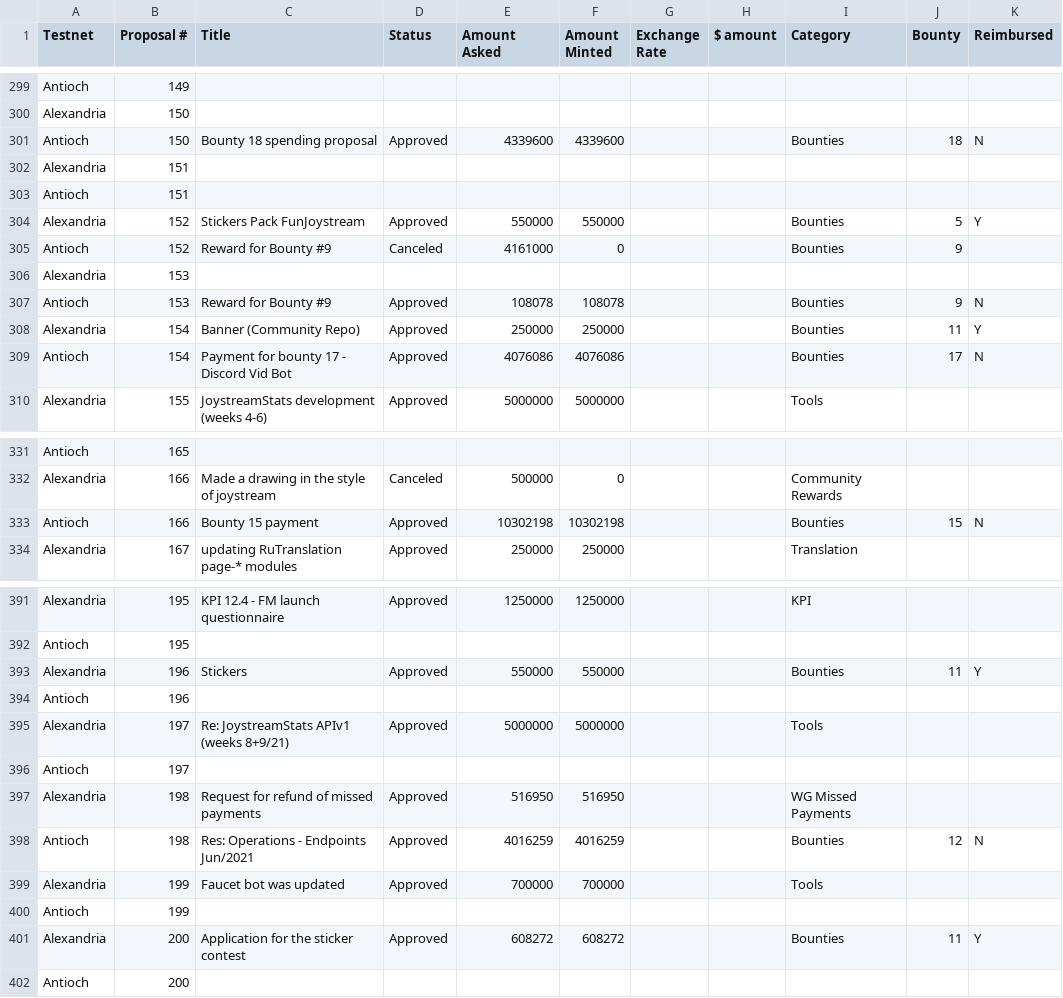
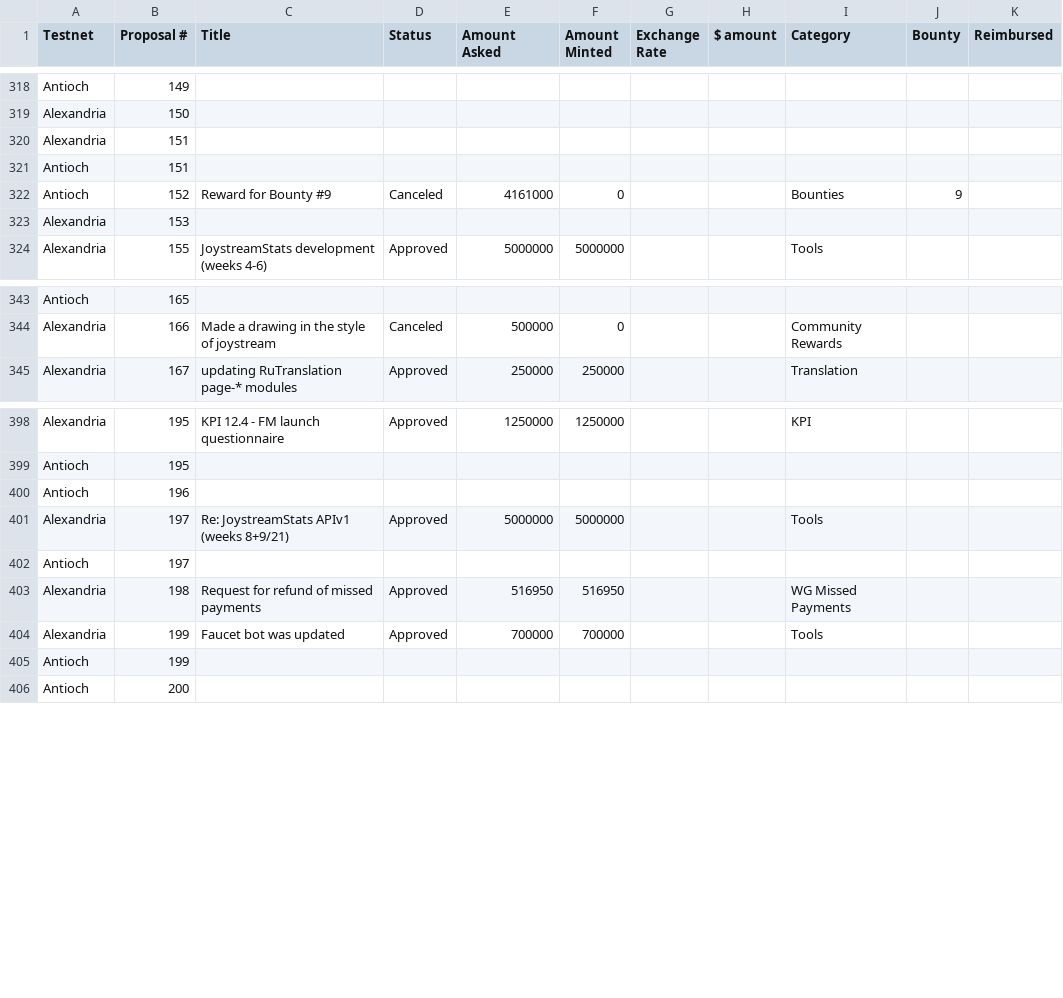
Before and after one commit to Joystream/community-repo, a CSV file: documentation/spending_proposal_categories.csv, drawn as a sheet; only a part is shown, gaps mark what is left out; the diff covers the shown part only.

Commit message:
Update spending_proposal_categories.csv

```diff
--- a/documentation/spending_proposal_categories.csv
+++ b/documentation/spending_proposal_categories.csv
@@ -300,11 +319,6 @@ Antioch,149,,,,,,,,,
 Alexandria,150,,,,,,,,,
-Antioch,150,Bounty 18 spending proposal,Approved,4339600,4339600,,,Bounties,18,N
 Alexandria,151,,,,,,,,,
 Antioch,151,,,,,,,,,
-Alexandria,152,Stickers Pack FunJoystream,Approved,550000,550000,,,Bounties,5,Y
 Antioch,152,Reward for Bounty #9,Canceled,4161000,0,,,Bounties,9,
 Alexandria,153,,,,,,,,,
-Antioch,153,Reward for Bounty #9,Approved,108078,108078,,,Bounties,9,N
-Alexandria,154,Banner (Community Repo),Approved,250000,250000,,,Bounties,11,Y
-Antioch,154,Payment for bounty 17 - Discord Vid Bot,Approved,4076086,4076086,,,Bounties,17,N
 Alexandria,155,JoystreamStats development (weeks 4-6),Approved,5000000,5000000,,,Tools,,
@@ -332,3 +344,2 @@ Antioch,165,,,,,,,,,
 Alexandria,166,Made a drawing in the style of joystream,Canceled,500000,0,,,Community Rewards,,
-Antioch,166,Bounty 15 payment,Approved,10302198,10302198,,,Bounties,15,N
 Alexandria,167,updating RuTranslation page-* modules,Approved,250000,250000,,,Translation,,
@@ -392,3 +399,2 @@ Alexandria,195,KPI 12.4 - FM launch questionnaire,Approved,1250000,1250000,,,KPI
 Antioch,195,,,,,,,,,
-Alexandria,196,Stickers,Approved,550000,550000,,,Bounties,11,Y
 Antioch,196,,,,,,,,,
@@ -397,6 +403,4 @@ Antioch,197,,,,,,,,,
 Alexandria,198,Request for refund of missed payments,Approved,516950,516950,,,WG Missed Payments,,
-Antioch,198,Res: Operations - Endpoints Jun/2021,Approved,4016259,4016259,,,Bounties,12,N
 Alexandria,199,Faucet bot was updated,Approved,700000,700000,,,Tools,,
 Antioch,199,,,,,,,,,
-Alexandria,200,Application for the sticker contest,Approved,608272,608272,,,Bounties,11,Y
 Antioch,200,,,,,,,,,
```
Also changed, not shown: 7 added rows, 2 removed rows and 54 moved rows elsewhere in this file.
